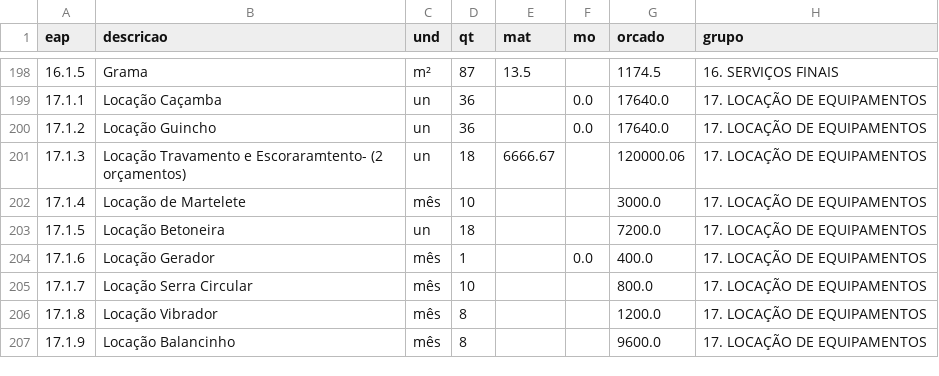
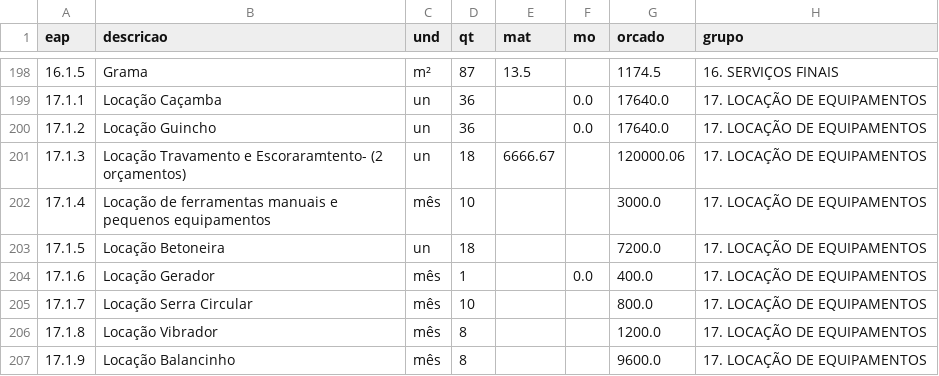
Before and after one commit to assisrafaeleng-collab/fonsecaelage, a CSV file: automacao/orcamento.csv, drawn as a sheet; only a part is shown, gaps mark what is left out.

```diff
--- a/automacao/orcamento.csv
+++ b/automacao/orcamento.csv
@@ -201,3 +201,3 @@
 17.1.3,Locação Travamento e Escoraramtento- (2 orçamentos),un,18,6666.67,,120000.06,17. LOCAÇÃO DE EQUIPAMENTOS
-17.1.4,Locação de Martelete,mês,10,,,3000.0,17. LOCAÇÃO DE EQUIPAMENTOS
+17.1.4,Locação de ferramentas manuais e pequenos equipamentos,mês,10,,,3000.0,17. LOCAÇÃO DE EQUIPAMENTOS
 17.1.5,Locação Betoneira,un,18,,,7200.0,17. LOCAÇÃO DE EQUIPAMENTOS
```
Also changed, not shown: 3 other files.
